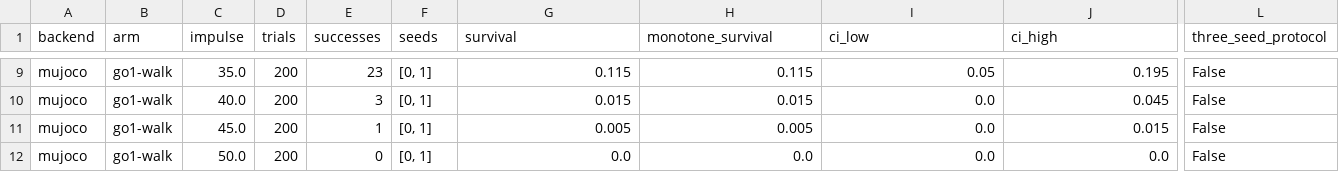
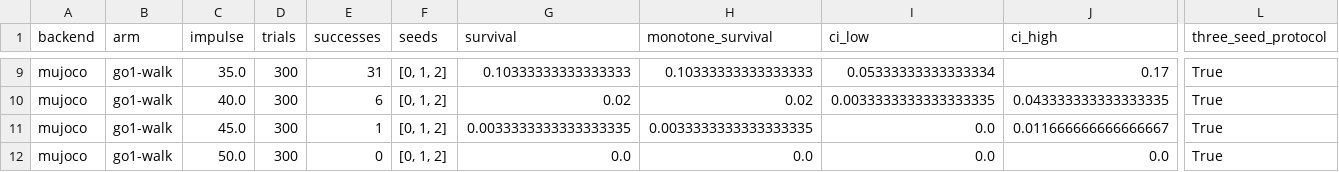
Before and after one commit to mottopanikeiku/pushable, a CSV file: results/report/push.csv, drawn as a sheet; only a part is shown, gaps mark what is left out; the diff covers the shown part only; the diff names each change by its address in the sheet, - before the commit and + after, or states it on an @@ line.

```diff
--- a/results/report/push.csv
+++ b/results/report/push.csv
-D9:D12 (trials): 200
+D9:D12 (trials): 300
-E9 (successes): 23
+E9 (successes): 31
-F9:F12 (seeds): [0, 1]
+F9:F12 (seeds): [0, 1, 2]
-G9 (survival): 0.115
+G9 (survival): 0.10333333333333333
-H9 (monotone_survival): 0.115
+H9 (monotone_survival): 0.10333333333333333
-I9 (ci_low): 0.05
+I9 (ci_low): 0.05333333333333334
-J9 (ci_high): 0.195
+J9 (ci_high): 0.17
-L9:L12 (three_seed_protocol): False
+L9:L12 (three_seed_protocol): True
-E10 (successes): 3
+E10 (successes): 6
-G10 (survival): 0.015
+G10 (survival): 0.02
-H10 (monotone_survival): 0.015
+H10 (monotone_survival): 0.02
-I10 (ci_low): 0.0
+I10 (ci_low): 0.0033333333333333335
-J10 (ci_high): 0.045
+J10 (ci_high): 0.043333333333333335
-G11 (survival): 0.005
+G11 (survival): 0.0033333333333333335
-H11 (monotone_survival): 0.005
+H11 (monotone_survival): 0.0033333333333333335
-J11 (ci_high): 0.015
+J11 (ci_high): 0.011666666666666667
```
Also changed, not shown: 48 edited cells elsewhere in this file, results/report/benchmarks.csv, results/report/push_seeds.csv, 25 other files.
